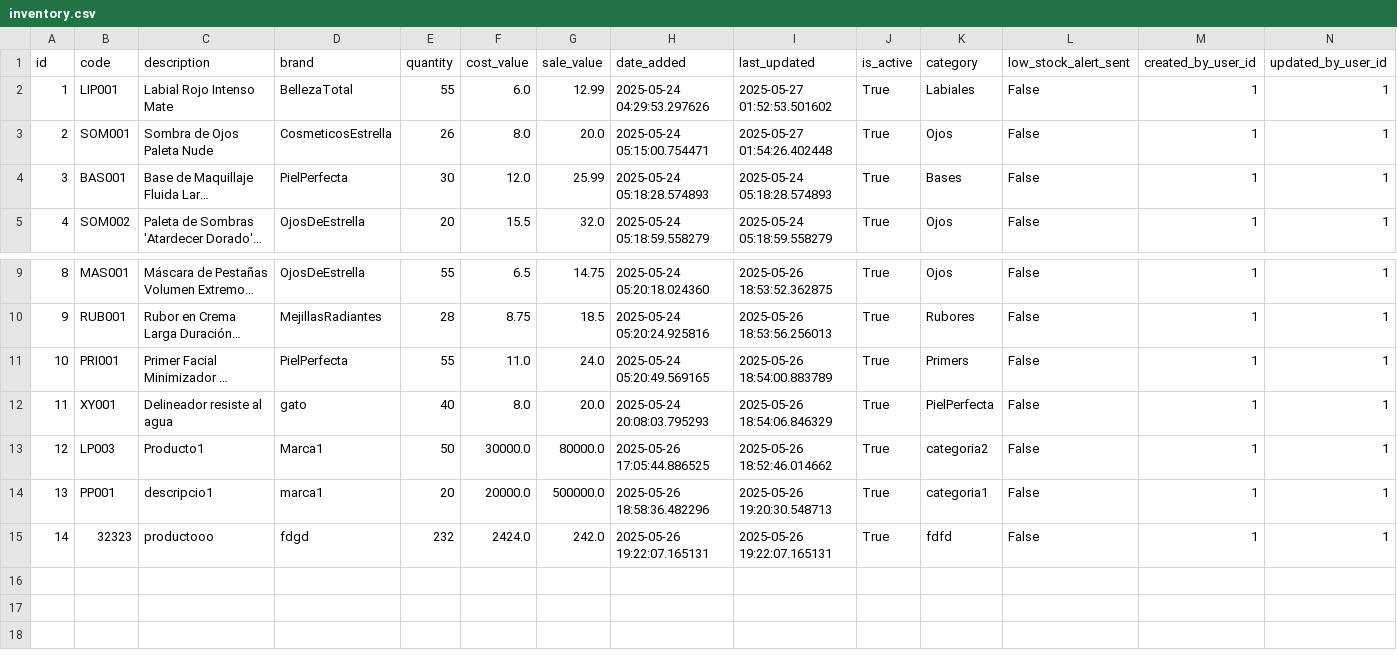
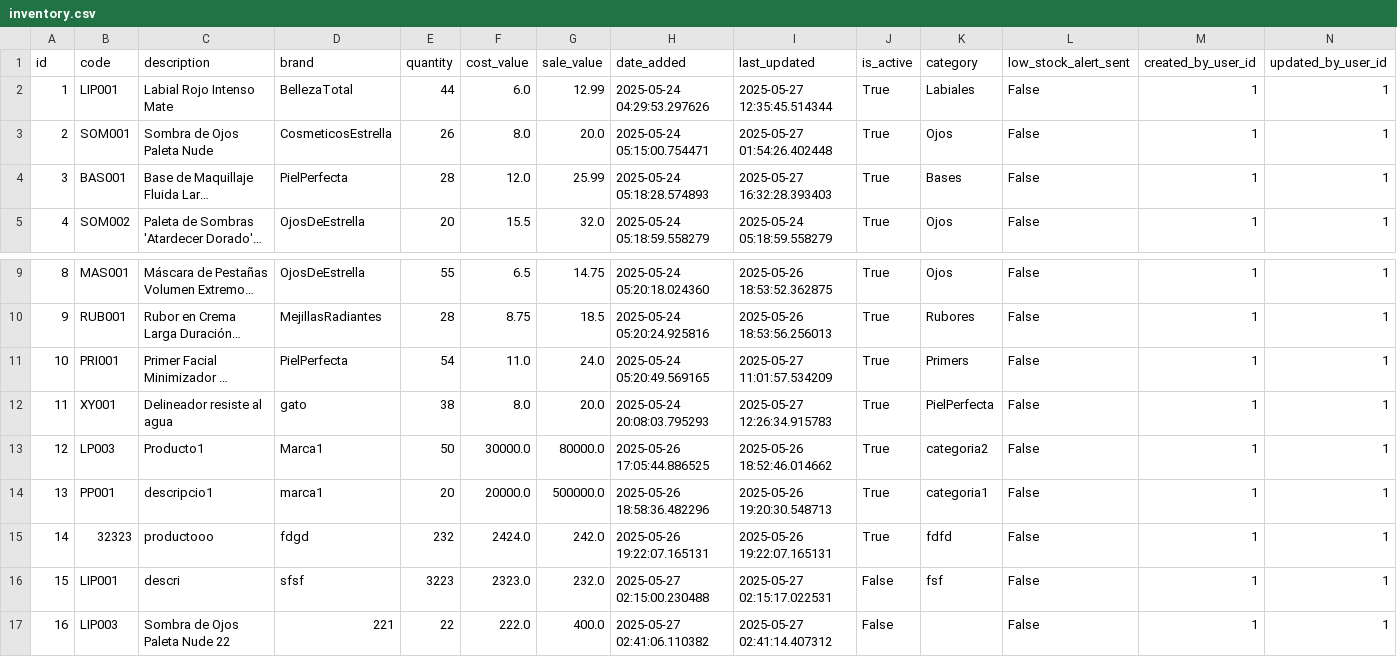
Before and after one commit to Gaborend/Tienda-proyecto, a CSV file: data/inventory.csv, drawn as a sheet; only a part is shown, gaps mark what is left out; long unchanged cells end in …; the diff names each change by its address in the sheet, - before the commit and + after, or states it on an @@ line.

```diff
--- a/data/inventory.csv
+++ b/data/inventory.csv
-E2 (quantity): 55
+E2 (quantity): 44
-I2 (last_updated): 2025-05-27 01:52:53.501602
+I2 (last_updated): 2025-05-27 12:35:45.514344
-E4 (quantity): 30
+E4 (quantity): 28
-I4 (last_updated): 2025-05-24 05:18:28.574893
+I4 (last_updated): 2025-05-27 16:32:28.393403
-E11 (quantity): 55
+E11 (quantity): 54
-I11 (last_updated): 2025-05-26 18:54:00.883789
+I11 (last_updated): 2025-05-27 11:01:57.534209
-E12 (quantity): 40
+E12 (quantity): 38
-I12 (last_updated): 2025-05-26 18:54:06.846329
+I12 (last_updated): 2025-05-27 12:26:34.915783
+row 16: 15 | LIP001 | descri | sfsf | 3223 | 2323.0 | 232.0 | 2025-05-27 02:15:00.230488 | 2025-05-27 02:15:17.022531 | False | fsf | False | 1 | 1
+row 17: 16 | LIP003 | Sombra de Ojos Paleta Nude 22 | 221 | 22 | 222.0 | 400.0 | 2025-05-27 02:41:06.110382 | 2025-05-27 02:41:14.407312 | False |  | False | 1 | 1
```
Also changed, not shown: data/cash_records.csv, data/config_audit_log.csv, 6 other files.
